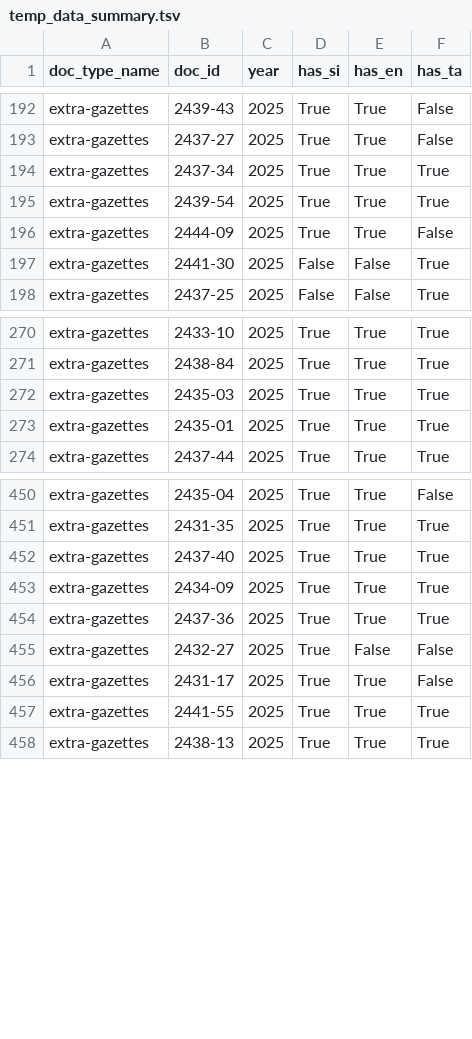
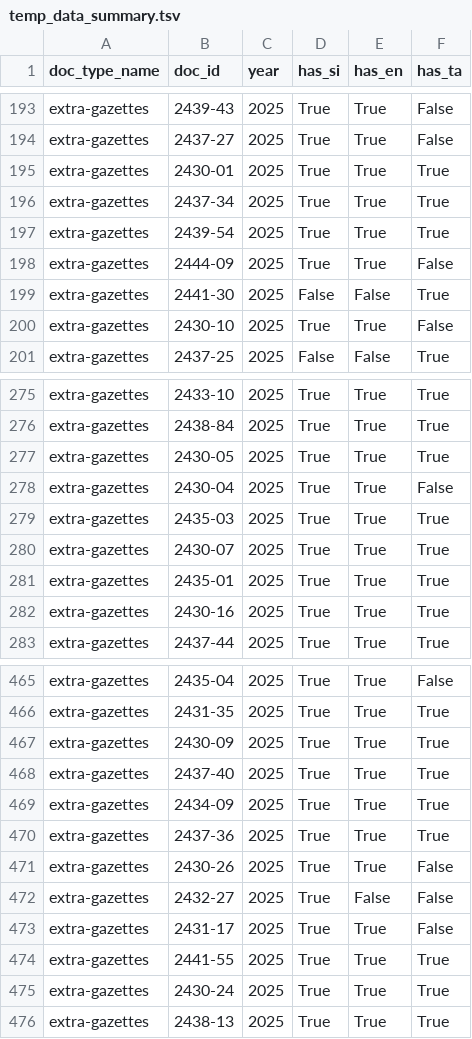
Before and after one commit to ovindu-a/lk_legal_docs, a TSV file: data/temp_data_summary.tsv, drawn as a sheet; only a part is shown, gaps mark what is left out; the diff covers the shown part only.

```diff
--- a/data/temp_data_summary.tsv
+++ b/data/temp_data_summary.tsv
@@ -193,2 +194,3 @@ extra-gazettes	2439-43	2025	True	True	False
 extra-gazettes	2437-27	2025	True	True	False
+extra-gazettes	2430-01	2025	True	True	True
 extra-gazettes	2437-34	2025	True	True	True
@@ -197,2 +199,3 @@ extra-gazettes	2444-09	2025	True	True	False
 extra-gazettes	2441-30	2025	False	False	True
+extra-gazettes	2430-10	2025	True	True	False
 extra-gazettes	2437-25	2025	False	False	True
@@ -271,4 +276,8 @@ extra-gazettes	2433-10	2025	True	True	True
 extra-gazettes	2438-84	2025	True	True	True
+extra-gazettes	2430-05	2025	True	True	True
+extra-gazettes	2430-04	2025	True	True	False
 extra-gazettes	2435-03	2025	True	True	True
+extra-gazettes	2430-07	2025	True	True	True
 extra-gazettes	2435-01	2025	True	True	True
+extra-gazettes	2430-16	2025	True	True	True
 extra-gazettes	2437-44	2025	True	True	True
@@ -451,2 +466,3 @@ extra-gazettes	2435-04	2025	True	True	False
 extra-gazettes	2431-35	2025	True	True	True
+extra-gazettes	2430-09	2025	True	True	True
 extra-gazettes	2437-40	2025	True	True	True
@@ -454,2 +470,3 @@ extra-gazettes	2434-09	2025	True	True	True
 extra-gazettes	2437-36	2025	True	True	True
+extra-gazettes	2430-26	2025	True	True	False
 extra-gazettes	2432-27	2025	True	False	False
@@ -457,2 +474,3 @@ extra-gazettes	2431-17	2025	True	True	False
 extra-gazettes	2441-55	2025	True	True	True
+extra-gazettes	2430-24	2025	True	True	True
 extra-gazettes	2438-13	2025	True	True	True
```
Also changed, not shown: 24 added rows elsewhere in this file, 1 other file.
